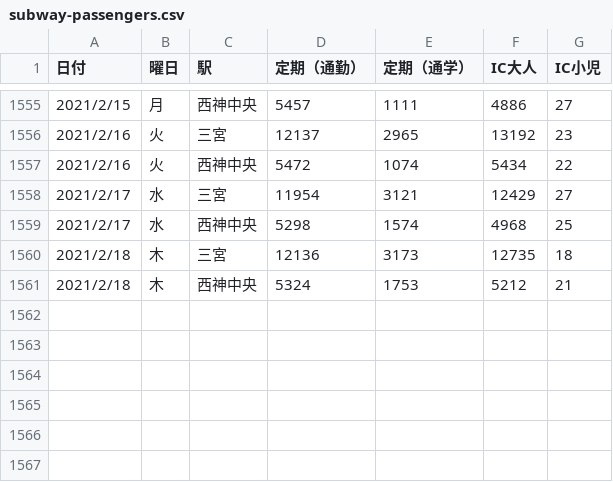
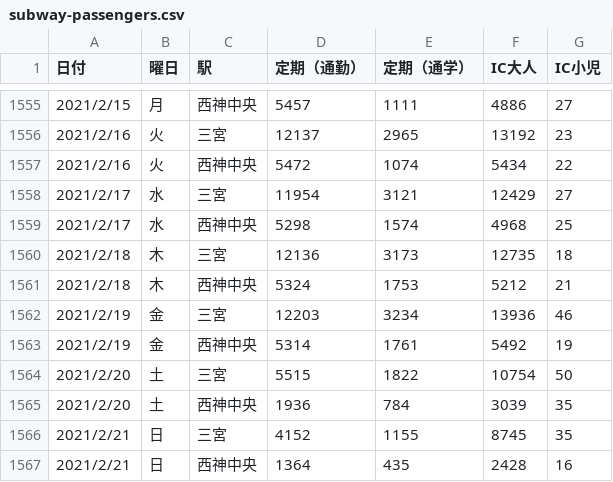
Before and after one commit to code4sabae/opendatagojp, a CSV file: csv/kobe-shi/subway-passengers.csv, drawn as a sheet; only a part is shown, gaps mark what is left out; the diff names each change by its address in the sheet, - before the commit and + after, or states it on an @@ line.

Commit message:
update data

```diff
--- a/csv/kobe-shi/subway-passengers.csv
+++ b/csv/kobe-shi/subway-passengers.csv
+row 1562: 2021/2/19 | 金 | 三宮 | 12203 | 3234 | 13936 | 46
+row 1563: 2021/2/19 | 金 | 西神中央 | 5314 | 1761 | 5492 | 19
+row 1564: 2021/2/20 | 土 | 三宮 | 5515 | 1822 | 10754 | 50
+row 1565: 2021/2/20 | 土 | 西神中央 | 1936 | 784 | 3039 | 35
+row 1566: 2021/2/21 | 日 | 三宮 | 4152 | 1155 | 8745 | 35
+row 1567: 2021/2/21 | 日 | 西神中央 | 1364 | 435 | 2428 | 16
```
Also changed, not shown: csv/fukuoka-shi/patients-summary.csv, csv/sapporo-shi/advice-cases.csv, 1 other file.
